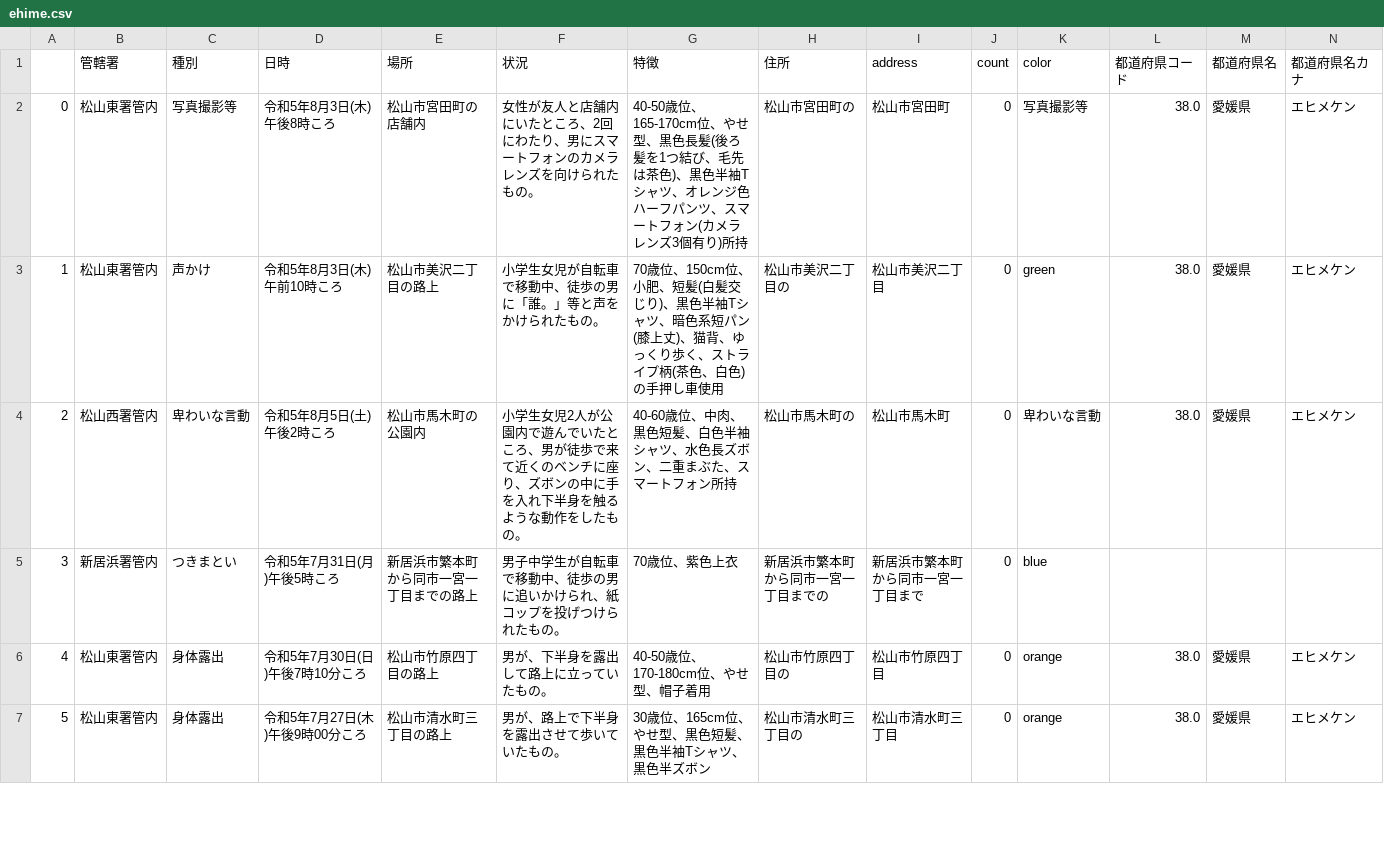
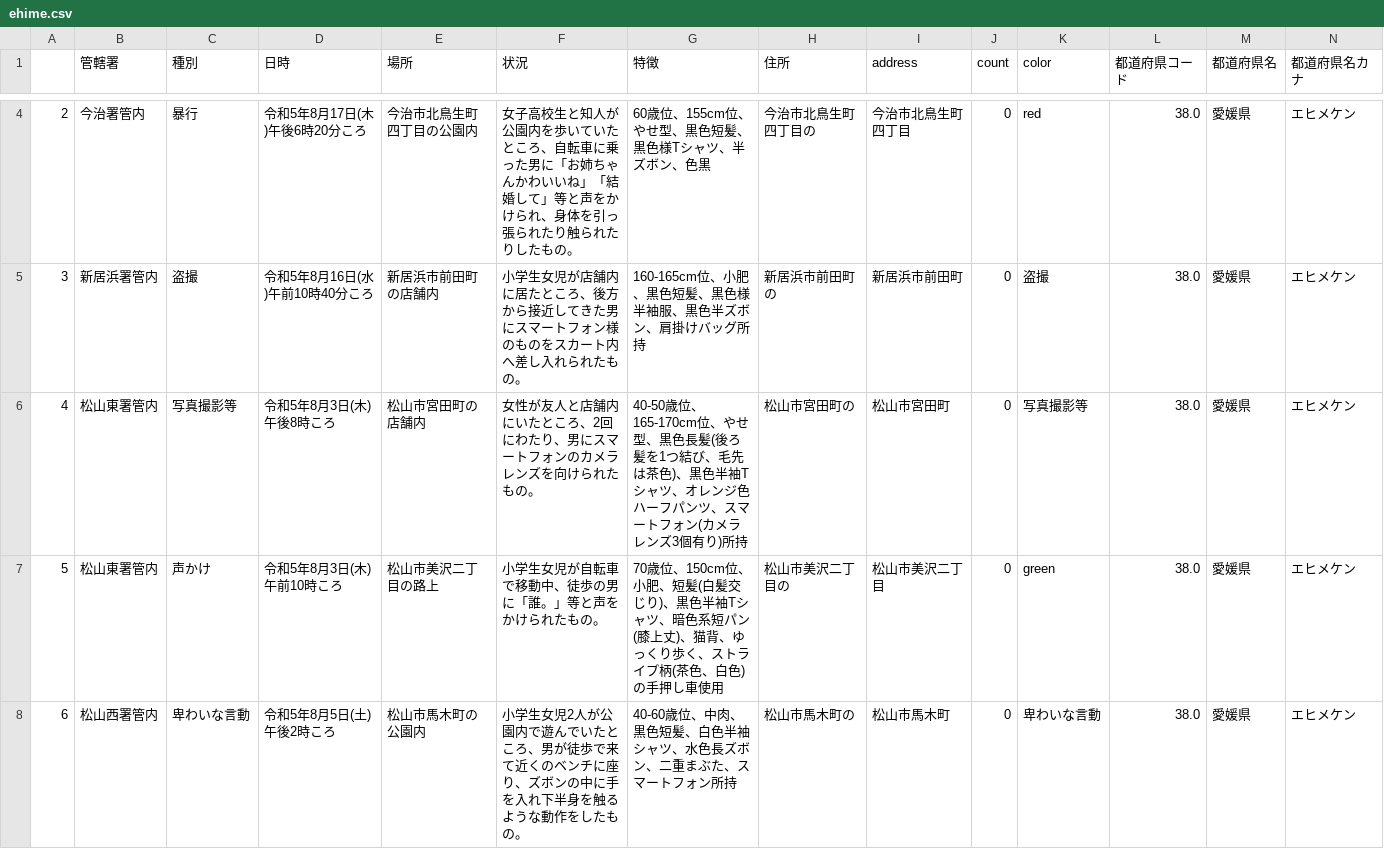
Before and after one commit to imabari/fushinsha_map, a CSV file: ehime.csv, drawn as a sheet; only a part is shown, gaps mark what is left out; the shorter side is filled out with more unchanged rows; addresses are those after the commit; rows hold the shown columns only; the diff covers the shown part only; the diff names each change by its address in the sheet, - before the commit and + after, or states it on an @@ line.

```diff
--- a/ehime.csv
+++ b/ehime.csv
+row 4: 2 | 今治署管内 | 暴行 | 令和5年8月17日(木)午後6時20分ころ | 今治市北鳥生町四丁目の公園内 | 女子高校生と知人が公園内を歩いていたところ、自転車に乗った男に「お姉ちゃんかわいいね」「結婚して」等と声をかけられ、身体を引っ張られたり触られたりしたもの。 | 60歳位、155cm位、やせ型、黒色短髪、黒色様Tシャツ、半ズボン、色黒 | 今治市北鳥生町四丁目の | 今治市北鳥生町四丁目 | 0 | red | 38.0 | 愛媛県 | エヒメケン
+row 5: 3 | 新居浜署管内 | 盗撮 | 令和5年8月16日(水)午前10時40分ころ | 新居浜市前田町の店舗内 | 小学生女児が店舗内に居たところ、後方から接近してきた男にスマートフォン様のものをスカート内へ差し入れられたもの。 | 160-165cm位、小肥、黒色短髪、黒色様半袖服、黒色半ズボン、肩掛けバッグ所持 | 新居浜市前田町の | 新居浜市前田町 | 0 | 盗撮 | 38.0 | 愛媛県 | エヒメケン
@@ column A renumbered from row 6 down @@
```
Also changed, not shown: 2 added rows and 1 edited cell elsewhere in this file, nan.csv, 1 other file.
